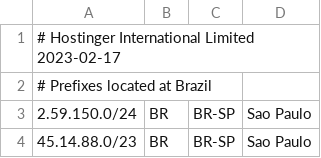
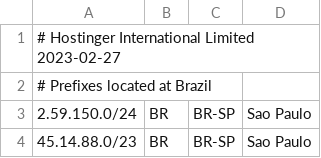
Before and after one commit to hostinger/geofeed, a CSV file: geofeed.csv, drawn as a sheet; only a part is shown.

Commit message:
Update geofeed.csv

```diff
--- a/geofeed.csv
+++ b/geofeed.csv
@@ -1,2 +1,2 @@
-# Hostinger International Limited 2023-02-17,,,
+# Hostinger International Limited 2023-02-27,,,
 # Prefixes located at Brazil,,,
```
